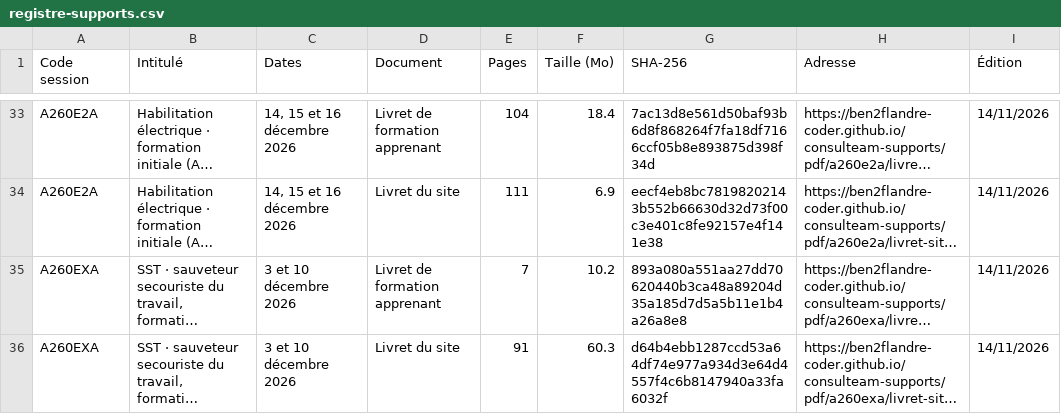
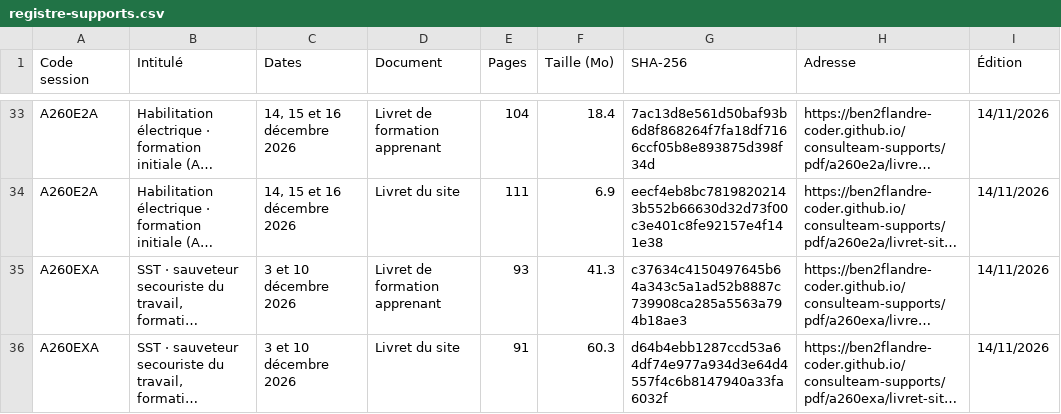
Before and after one commit to ben2flandre-coder/consulteam-supports, a CSV file: registre-supports.csv, drawn as a sheet; only a part is shown, gaps mark what is left out; long unchanged cells end in …; the diff names each change by its address in the sheet, - before the commit and + after, or states it on an @@ line.

```diff
--- a/registre-supports.csv
+++ b/registre-supports.csv
-E35 (Pages): 7
+E35 (Pages): 93
-F35 (Taille (Mo)): 10.2
+F35 (Taille (Mo)): 41.3
-G35 (SHA-256): 893a080a551aa27dd70620440b3ca48a89204d35a185d7d5a5b11e1b4a26a8e8
+G35 (SHA-256): c37634c4150497645b64a343c5a1ad52b8887c739908ca285a5563a794b18ae3
```
Also changed, not shown: 2 other files.
